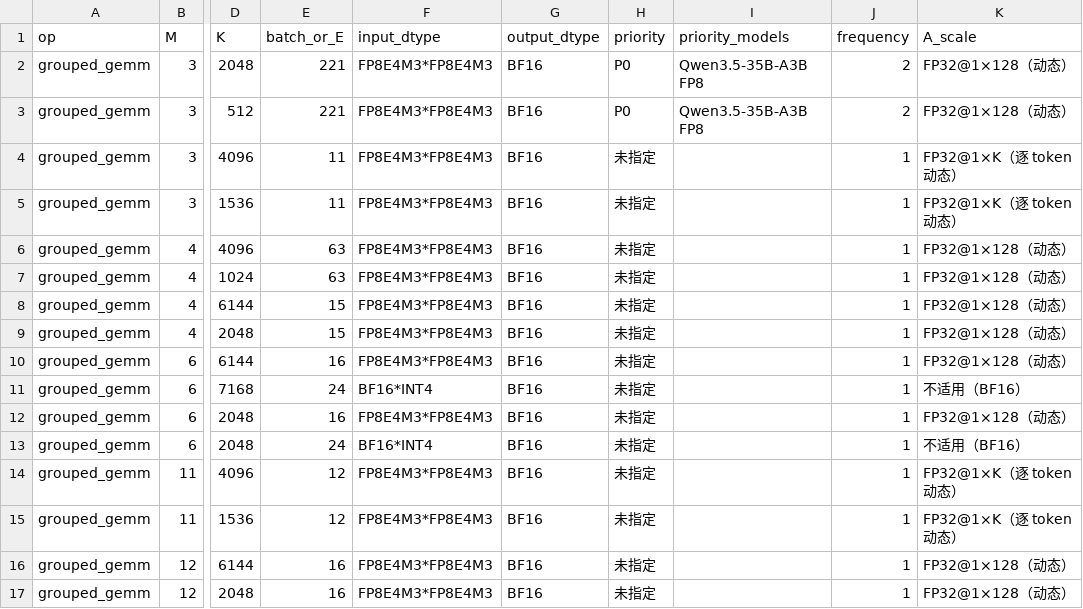
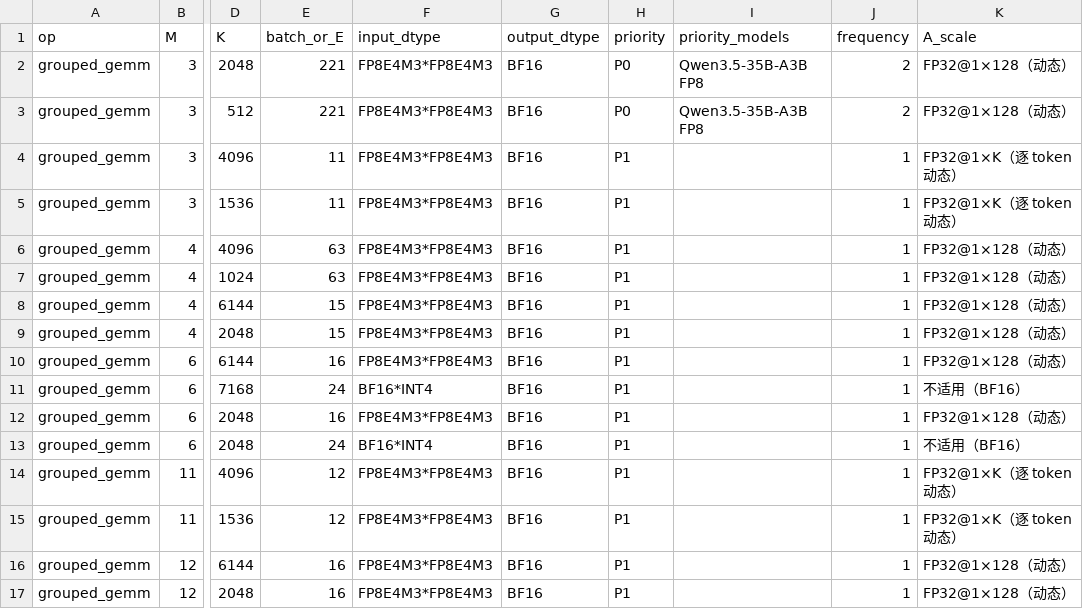
Before and after one commit to TBodyAltra/BoltOPs, a CSV file: docs/gemm/debug_tuning/requirements_audit_20261104/grouped-gaps.csv, drawn as a sheet; only a part is shown, gaps mark what is left out; the diff covers the shown part only; the diff names each change by its address in the sheet, - before the commit and + after, or states it on an @@ line.

```diff
--- a/docs/gemm/debug_tuning/requirements_audit_20261104/grouped-gaps.csv
+++ b/docs/gemm/debug_tuning/requirements_audit_20261104/grouped-gaps.csv
-H4:H17 (priority): 未指定
+H4:H17 (priority): P1
```
Also changed, not shown: 22 edited cells elsewhere in this file, docs/gemm/debug_tuning/requirements_audit_20261104/case-provenance.csv, 7 other files.
